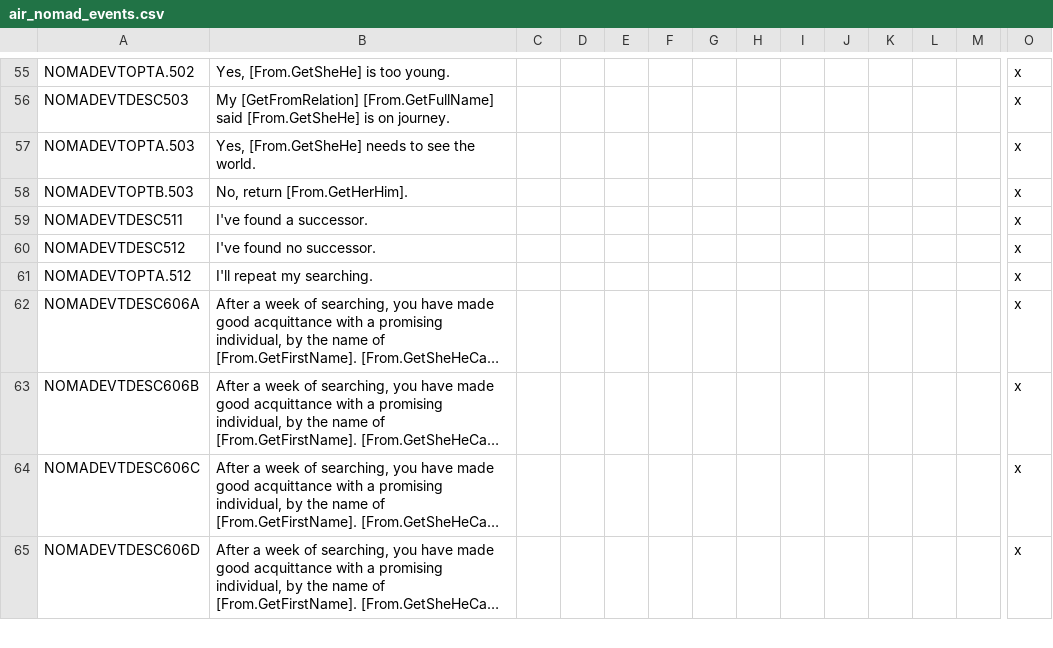
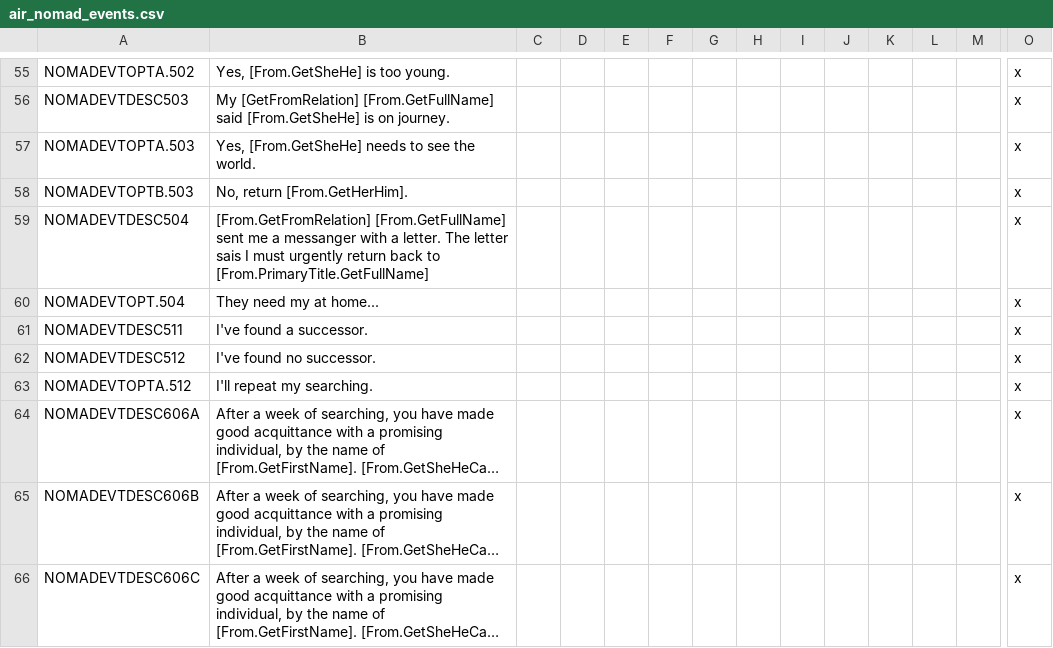
Before and after one commit to Rystic/ATLA-restored, a CSV file: avatar - four nations restored/localisation/air_nomad_events.csv, drawn as a sheet; only a part is shown, gaps mark what is left out; the shorter side is filled out with more unchanged rows; long unchanged cells end in …; rows hold the shown columns only; the diff names each change by its address in the sheet, - before the commit and + after, or states it on an @@ line.

Commit message:
add loc for return from journey event

```diff
--- a/avatar - four nations restored/localisation/air_nomad_events.csv
+++ b/avatar - four nations restored/localisation/air_nomad_events.csv
+row 59: NOMADEVTDESC504 | [From.GetFromRelation] [From.GetFullName] sent me a messanger with a letter. The letter sais I must urgently return back to [From.PrimaryTitle.GetFullName] |  |  |  |  |  |  |  |  |  |  |  | x
+row 60: NOMADEVTOPT.504 | They need my at home... |  |  |  |  |  |  |  |  |  |  |  | x
```
Also changed, not shown: 1 other file.
